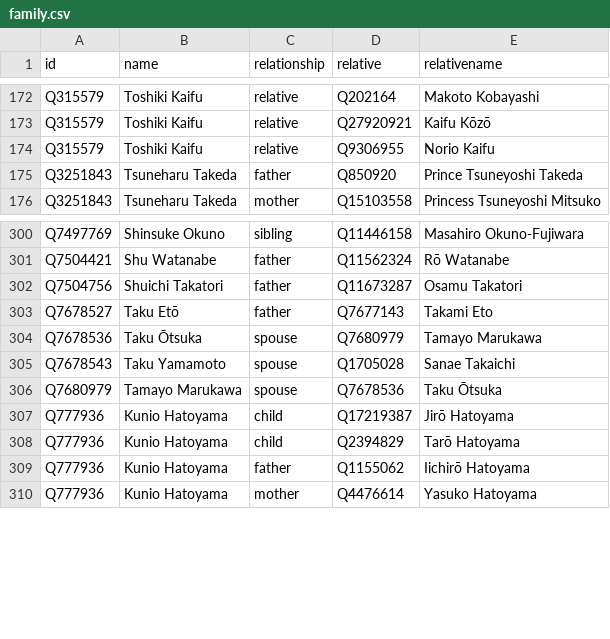
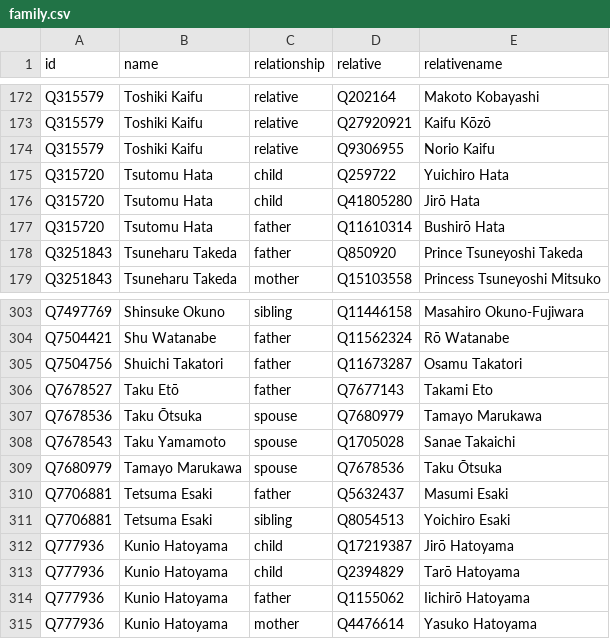
Before and after one commit to every-politician-scrapers/japan-ministers, a CSV file: html/family.csv, drawn as a sheet; only a part is shown, gaps mark what is left out; the diff names each change by its address in the sheet, - before the commit and + after, or states it on an @@ line.

```diff
--- a/html/family.csv
+++ b/html/family.csv
+row 175: Q315720 | Tsutomu Hata | child | Q259722 | Yuichiro Hata
+row 176: Q315720 | Tsutomu Hata | child | Q41805280 | Jirō Hata
+row 177: Q315720 | Tsutomu Hata | father | Q11610314 | Bushirō Hata
+row 310: Q7706881 | Tetsuma Esaki | father | Q5632437 | Masumi Esaki
+row 311: Q7706881 | Tetsuma Esaki | sibling | Q8054513 | Yoichiro Esaki
```
Also changed, not shown: html/current.csv, html/holders21.csv, 1 other file.
